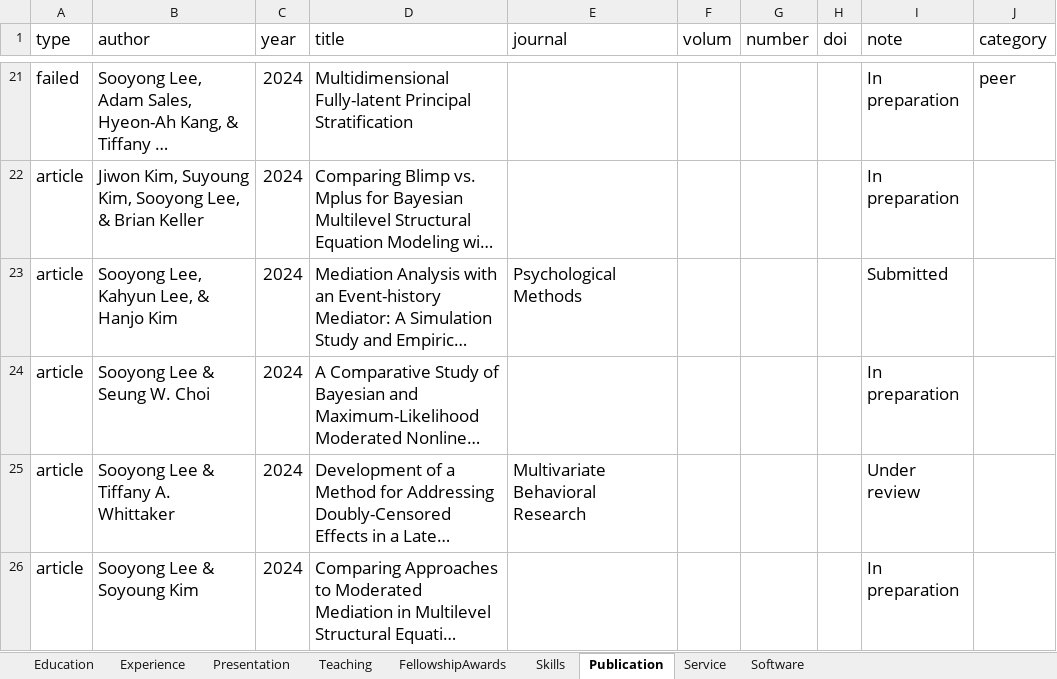
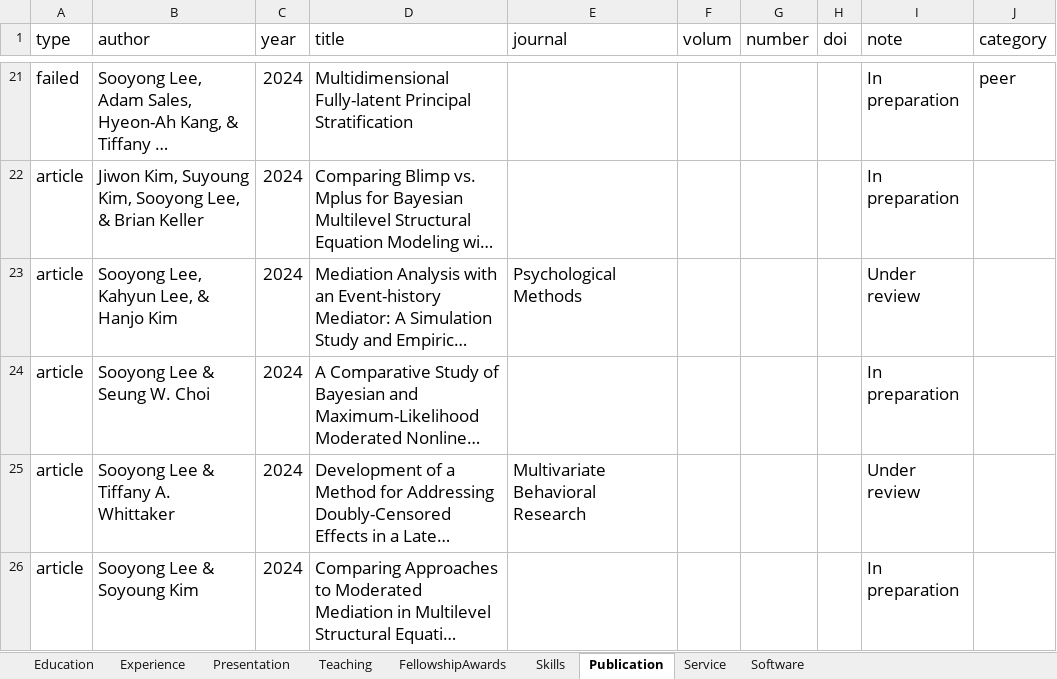
Before and after one commit to sooyongl/sylcv, an Excel workbook: data/CV_infolist.xlsx, sheet Publication, drawn as a sheet; only a part is shown, gaps mark what is left out; long unchanged cells end in …; values as stored, in another font and other column widths than the file's, no borders; the diff names each change by its address in the sheet, - before the commit and + after, or states it on an @@ line.

```diff
--- a/data/CV_infolist.xlsx (sheet Publication)
+++ b/data/CV_infolist.xlsx (sheet Publication)
-I23 (note): Submitted
+I23 (note): Under review
```
Also changed, not shown: 7 other files.
